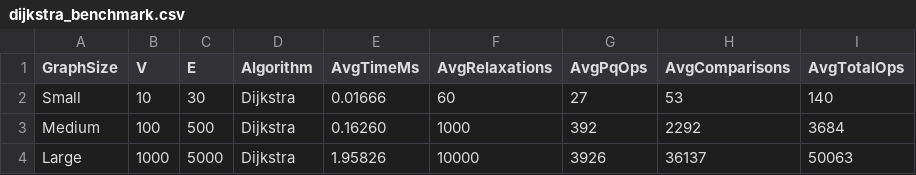
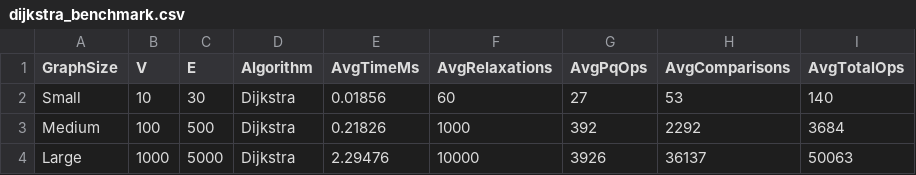
Before and after one commit to wavepal/smart-city, a CSV file: results/tables/dijkstra_benchmark.csv, drawn as a sheet.

Commit message:
Update benchmark CSV tables with latest run

```diff
--- a/results/tables/dijkstra_benchmark.csv
+++ b/results/tables/dijkstra_benchmark.csv
@@ -1,4 +1,4 @@
 GraphSize,V,E,Algorithm,AvgTimeMs,AvgRelaxations,AvgPqOps,AvgComparisons,AvgTotalOps
-Small,10,30,Dijkstra,0.01666,60,27,53,140
-Medium,100,500,Dijkstra,0.16260,1000,392,2292,3684
-Large,1000,5000,Dijkstra,1.95826,10000,3926,36137,50063
+Small,10,30,Dijkstra,0.01856,60,27,53,140
+Medium,100,500,Dijkstra,0.21826,1000,392,2292,3684
+Large,1000,5000,Dijkstra,2.29476,10000,3926,36137,50063
```
Also changed, not shown: results/tables/dsu_benchmark.csv, results/tables/mst_benchmark.csv, 2 other files.
